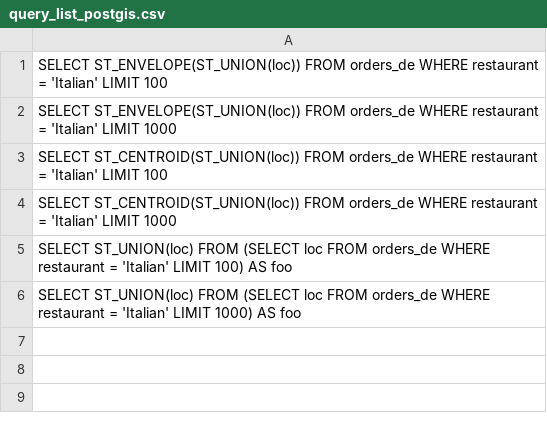
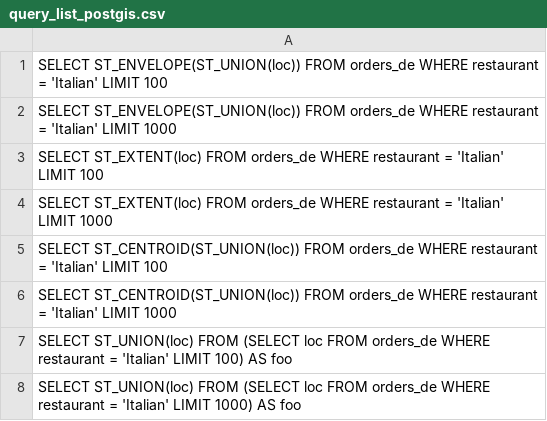
Before and after one commit to liaafk/dpgis, a CSV file: query_list_postgis.csv, drawn as a sheet; the diff names each change by its address in the sheet, - before the commit and + after, or states it on an @@ line.

Commit message:
added extent

```diff
--- a/query_list_postgis.csv
+++ b/query_list_postgis.csv
+row 3: SELECT ST_EXTENT(loc) FROM orders_de WHERE restaurant = 'Italian' LIMIT 100
+row 4: SELECT ST_EXTENT(loc) FROM orders_de WHERE restaurant = 'Italian' LIMIT 1000
```
Also changed, not shown: 2 other files.
